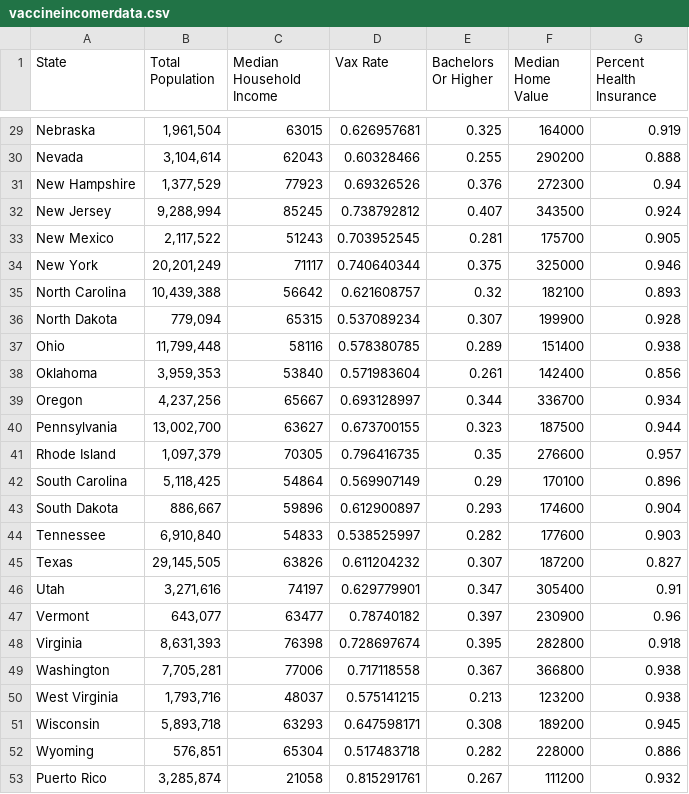
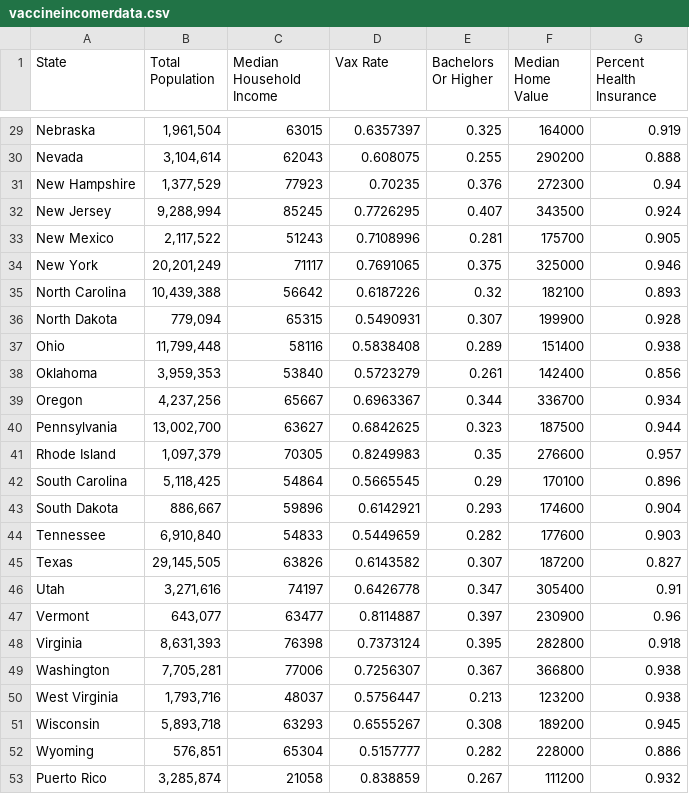
Before and after one commit to jUnion44/stat400-parsing, a CSV file: vaccineincomerdata.csv, drawn as a sheet; only a part is shown, gaps mark what is left out; the diff covers the shown part only; the diff names each change by its address in the sheet, - before the commit and + after, or states it on an @@ line.

Commit message:
Updated vax rates

```diff
--- a/vaccineincomerdata.csv
+++ b/vaccineincomerdata.csv
-D29 (Vax Rate): 0.626957681
+D29 (Vax Rate): 0.6357397
-D30 (Vax Rate): 0.60328466
+D30 (Vax Rate): 0.608075
-D31 (Vax Rate): 0.69326526
+D31 (Vax Rate): 0.70235
-D32 (Vax Rate): 0.738792812
+D32 (Vax Rate): 0.7726295
-D33 (Vax Rate): 0.703952545
+D33 (Vax Rate): 0.7108996
-D34 (Vax Rate): 0.740640344
+D34 (Vax Rate): 0.7691065
-D35 (Vax Rate): 0.621608757
+D35 (Vax Rate): 0.6187226
-D36 (Vax Rate): 0.537089234
+D36 (Vax Rate): 0.5490931
-D37 (Vax Rate): 0.578380785
+D37 (Vax Rate): 0.5838408
-D38 (Vax Rate): 0.571983604
+D38 (Vax Rate): 0.5723279
-D39 (Vax Rate): 0.693128997
+D39 (Vax Rate): 0.6963367
-D40 (Vax Rate): 0.673700155
+D40 (Vax Rate): 0.6842625
-D41 (Vax Rate): 0.796416735
+D41 (Vax Rate): 0.8249983
-D42 (Vax Rate): 0.569907149
+D42 (Vax Rate): 0.5665545
-D43 (Vax Rate): 0.612900897
+D43 (Vax Rate): 0.6142921
-D44 (Vax Rate): 0.538525997
+D44 (Vax Rate): 0.5449659
-D45 (Vax Rate): 0.611204232
+D45 (Vax Rate): 0.6143582
-D46 (Vax Rate): 0.629779901
+D46 (Vax Rate): 0.6426778
-D47 (Vax Rate): 0.78740182
+D47 (Vax Rate): 0.8114887
-D48 (Vax Rate): 0.728697674
+D48 (Vax Rate): 0.7373124
-D49 (Vax Rate): 0.717118558
+D49 (Vax Rate): 0.7256307
-D50 (Vax Rate): 0.575141215
+D50 (Vax Rate): 0.5756447
-D51 (Vax Rate): 0.647598171
+D51 (Vax Rate): 0.6555267
-D52 (Vax Rate): 0.517483718
+D52 (Vax Rate): 0.5157777
-D53 (Vax Rate): 0.815291761
+D53 (Vax Rate): 0.838859
```
Also changed, not shown: 27 edited cells elsewhere in this file.
